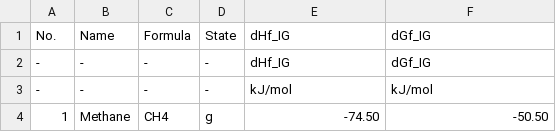
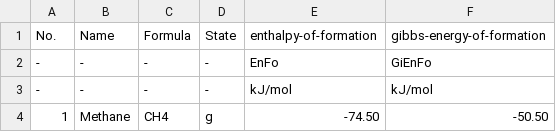
Before and after one commit to sinagilassi/PyThermoDB, a CSV file: pyThermoDB/data/Table A.IV Enthalpies and Gibbs Energies of Formation.csv, drawn as a sheet; only a part is shown.

```diff
--- a/pyThermoDB/data/Table A.IV Enthalpies and Gibbs Energies of Formation.csv
+++ b/pyThermoDB/data/Table A.IV Enthalpies and Gibbs Energies of Formation.csv
@@ -1,3 +1,3 @@
-No.,Name,Formula,State,dHf_IG,dGf_IG
--,-,-,-,dHf_IG,dGf_IG
+No.,Name,Formula,State,enthalpy-of-formation,gibbs-energy-of-formation
+-,-,-,-,EnFo,GiEnFo
 -,-,-,-,kJ/mol,kJ/mol
```
Also changed, not shown: pyThermoDB/data/TABLE 2-141 Critical Constants and Acentric Factors of Inorganic and Organic Compounds.csv, pyThermoDB/data/TABLE 2-179 Enthalpies and Gibbs Energies of Formation, Entropies, and Net Enthalpies of Combustion.csv, 7 other files.
